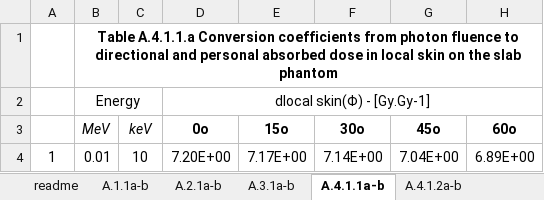
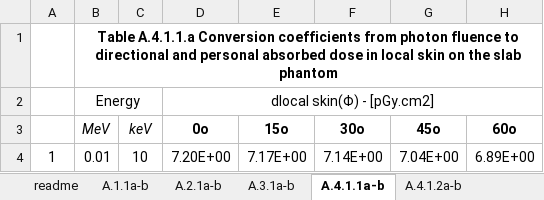
Before and after one commit to nnQuynh/ICRU95data, an Excel workbook: data/ICRU95 - data - Photon.xlsx, sheet A.4.1.1a-b, drawn as a sheet; only a part is shown; values as stored, in another font and other column widths than the file's, no borders; charts and pictures not drawn; the diff names each change by its address in the sheet, - before the commit and + after, or states it on an @@ line.

```diff
--- a/data/ICRU95 - data - Photon.xlsx (sheet A.4.1.1a-b)
+++ b/data/ICRU95 - data - Photon.xlsx (sheet A.4.1.1a-b)
-D2: dlocal skin(Φ) - [Gy.Gy-1]
+D2: dlocal skin(Φ) - [pGy.cm2]
```
Also changed, not shown: sheet A.4.1.2a-b, sheet A.4.1.3a-b, data/ICRU95 - data - Electron.xlsx, data/ICRU95 - data - Neutron.xlsx.
